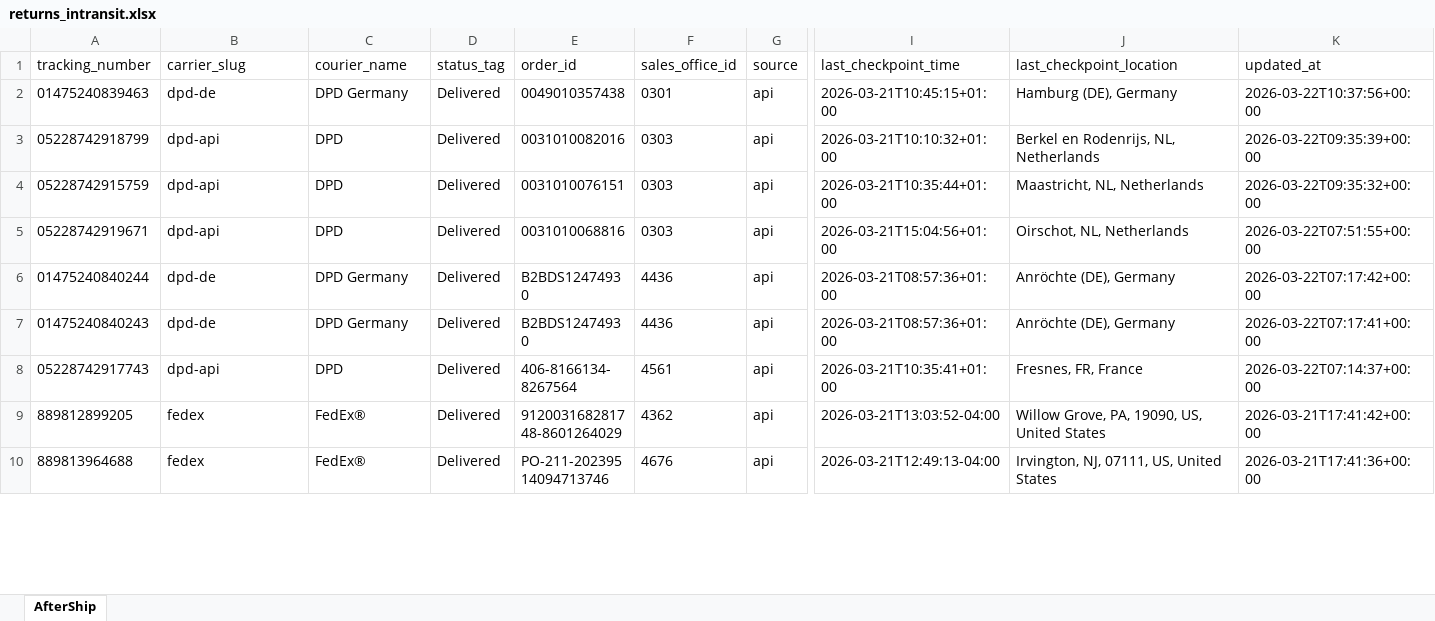
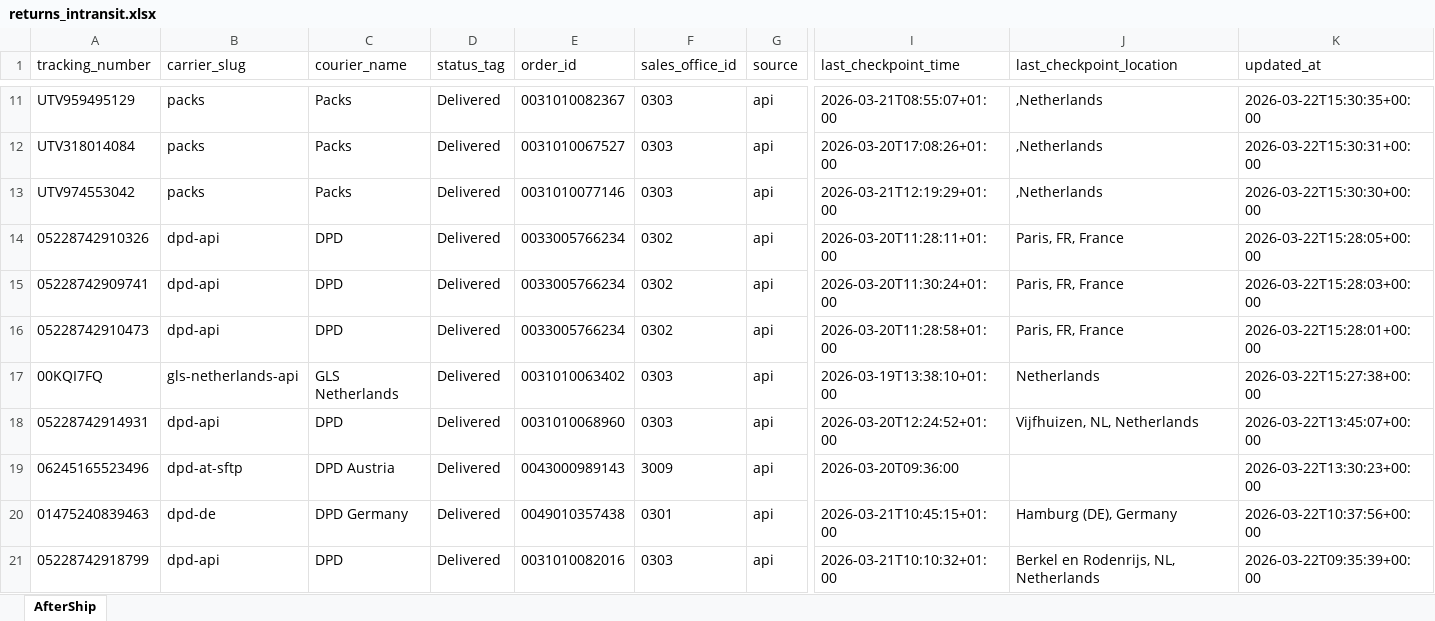
Before and after one commit to Gleamm89/Return-Shipments, an Excel workbook: docs/data/returns_intransit.xlsx, sheet AfterShip, drawn as a sheet; only a part is shown, gaps mark what is left out; the shorter side is filled out with more unchanged rows; values as stored, in another font and other column widths than the file's, no borders; rows hold the shown columns only; the diff covers the shown part only; the diff names each change by its address in the sheet, - before the commit and + after, or states it on an @@ line.

```diff
--- a/docs/data/returns_intransit.xlsx (sheet AfterShip)
+++ b/docs/data/returns_intransit.xlsx (sheet AfterShip)
+row 11: UTV959495129 | packs | Packs | Delivered | 0031010082367 | 0303 | api | 2026-03-21T08:55:07+01:00 | ,Netherlands | 2026-03-22T15:30:35+00:00
+row 12: UTV318014084 | packs | Packs | Delivered | 0031010067527 | 0303 | api | 2026-03-20T17:08:26+01:00 | ,Netherlands | 2026-03-22T15:30:31+00:00
+row 13: UTV974553042 | packs | Packs | Delivered | 0031010077146 | 0303 | api | 2026-03-21T12:19:29+01:00 | ,Netherlands | 2026-03-22T15:30:30+00:00
+row 14: 05228742910326 | dpd-api | DPD | Delivered | 0033005766234 | 0302 | api | 2026-03-20T11:28:11+01:00 | Paris, FR, France | 2026-03-22T15:28:05+00:00
+row 15: 05228742909741 | dpd-api | DPD | Delivered | 0033005766234 | 0302 | api | 2026-03-20T11:30:24+01:00 | Paris, FR, France | 2026-03-22T15:28:03+00:00
+row 16: 05228742910473 | dpd-api | DPD | Delivered | 0033005766234 | 0302 | api | 2026-03-20T11:28:58+01:00 | Paris, FR, France | 2026-03-22T15:28:01+00:00
+row 17: 00KQI7FQ | gls-netherlands-api | GLS Netherlands | Delivered | 0031010063402 | 0303 | api | 2026-03-19T13:38:10+01:00 | Netherlands | 2026-03-22T15:27:38+00:00
+row 18: 05228742914931 | dpd-api | DPD | Delivered | 0031010068960 | 0303 | api | 2026-03-20T12:24:52+01:00 | Vijfhuizen, NL, Netherlands | 2026-03-22T13:45:07+00:00
+row 19: 06245165523496 | dpd-at-sftp | DPD Austria | Delivered | 0043000989143 | 3009 | api | 2026-03-20T09:36:00 |  | 2026-03-22T13:30:23+00:00
```
Also changed, not shown: 26 added rows, 35 removed rows, 27 moved rows and 31 edited cells elsewhere in this sheet, 2 other files.
